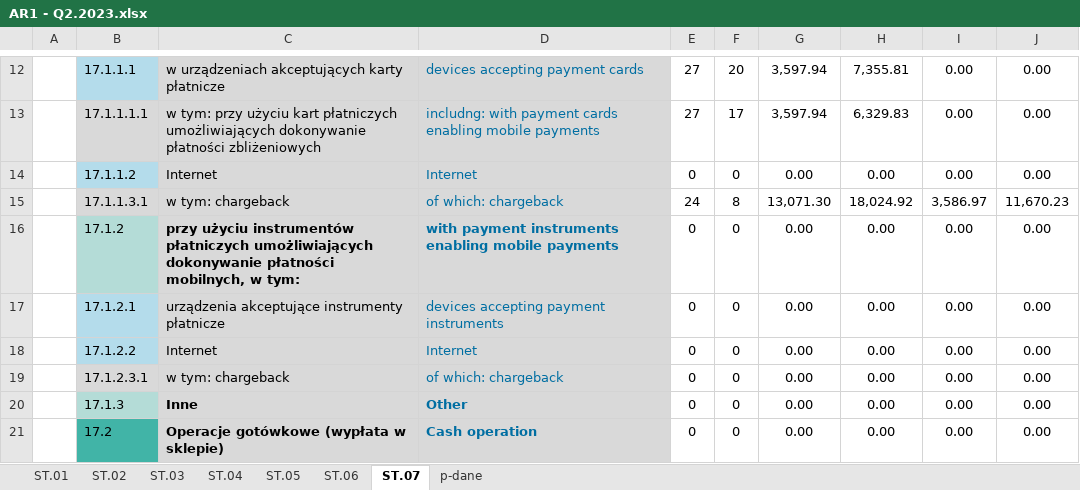
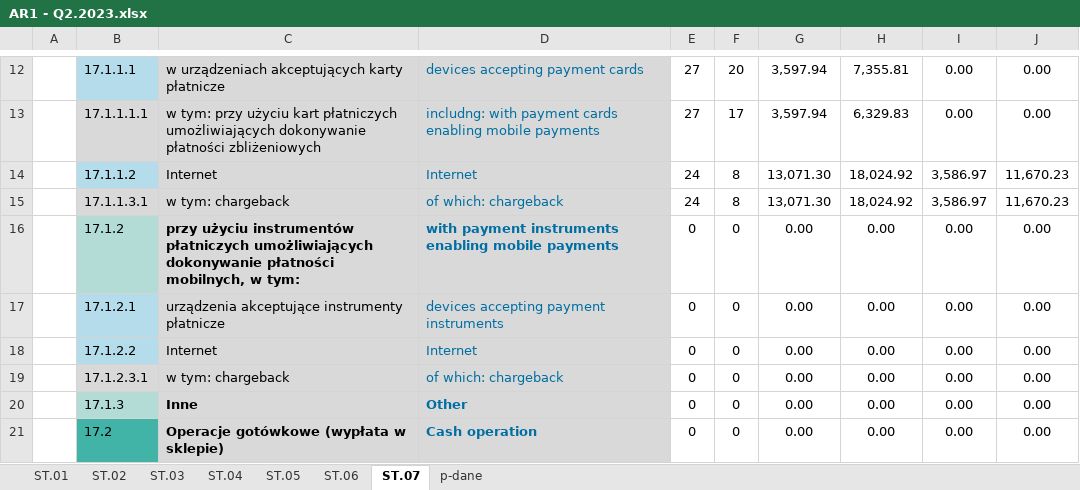
Before and after one commit to kanies89/nbp_automate, an Excel workbook: Example/Filled/AR1 - Q2.2023.xlsx, sheet ST.07, drawn as a sheet; only a part is shown, gaps mark what is left out; values as stored, in another font and other column widths than the file's, no borders; removed rows and columns are numbered as before the commit, all else as after; the diff names each change by its address in the sheet, - before the commit and + after, or states it on an @@ line.

```diff
--- a/Example/Filled/AR1 - Q2.2023.xlsx (sheet ST.07)
+++ b/Example/Filled/AR1 - Q2.2023.xlsx (sheet ST.07)
-row 14:  | 17.1.1.2 | Internet | Internet | 0 | 0 | 0.00 | 0.00 | 0.00 | 0.00
+row 14:  | 17.1.1.2 | Internet | Internet | 24 | 8 | 13,071.30 | 18,024.92 | 3,586.97 | 11,670.23
```
Also changed, not shown: sheet p-dane, 15 other files.
